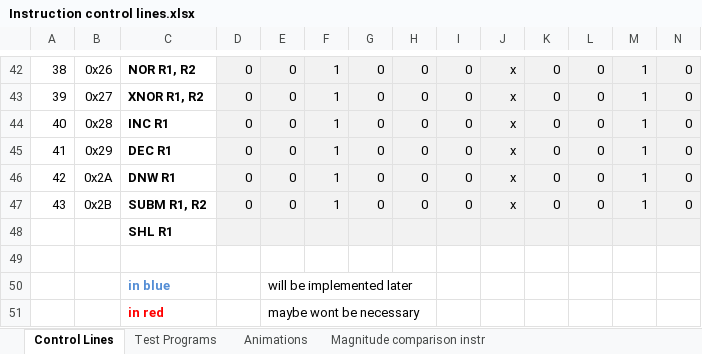
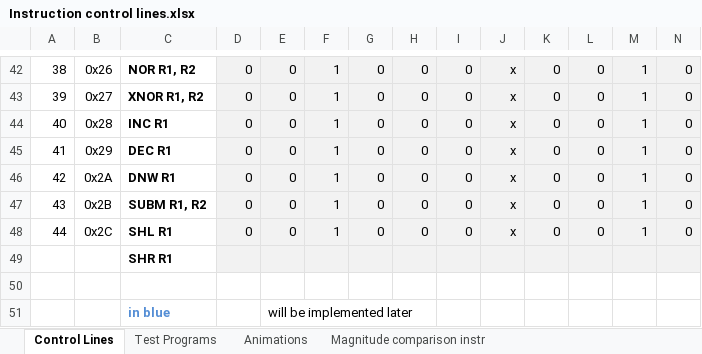
Before and after one commit to albs-br/jaca, an Excel workbook: 2nd gen - 8 bit cpu/Instruction control lines.xlsx, sheet Control Lines, drawn as a sheet; only a part is shown, gaps mark what is left out; the shorter side is filled out with more unchanged rows; values as stored, in another font and other column widths than the file's, no borders; addresses are those after the commit; rows hold the shown columns only; the diff names each change by its address in the sheet, - before the commit and + after, or states it on an @@ line.

```diff
--- a/2nd gen - 8 bit cpu/Instruction control lines.xlsx (sheet Control Lines)
+++ b/2nd gen - 8 bit cpu/Instruction control lines.xlsx (sheet Control Lines)
+row 48: 44 | 0x2C | SHL R1 | 0 | 0 | 1 | 0 | 0 | 0 | x | 0 | 0 | 1 | 0
-C49: SHL R1
+C49: SHR R1
```
Also changed, not shown: sheet Test Programs, charts or pictures, 3 other files.
